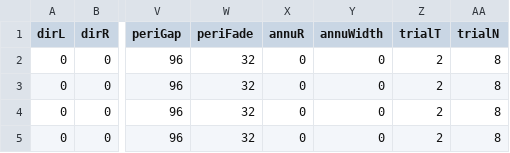
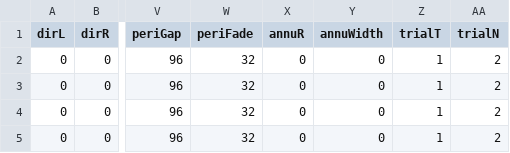
Before and after one commit to egorananyev/mc, a CSV file: cond-files/cond-mcEcc_ct-tXbv2.csv, drawn as a sheet; only a part is shown, gaps mark what is left out; the diff names each change by its address in the sheet, - before the commit and + after, or states it on an @@ line.

```diff
--- a/cond-files/cond-mcEcc_ct-tXbv2.csv
+++ b/cond-files/cond-mcEcc_ct-tXbv2.csv
-Z2:Z5 (trialT): 2
+Z2:Z5 (trialT): 1
-AA2:AA5 (trialN): 8
+AA2:AA5 (trialN): 2
```
Also changed, not shown: cond-files/cond-mcEcc_ct-bv_test.csv, cond-files/cond-mcEcc_ct-tXbv.csv, 11 other files.
